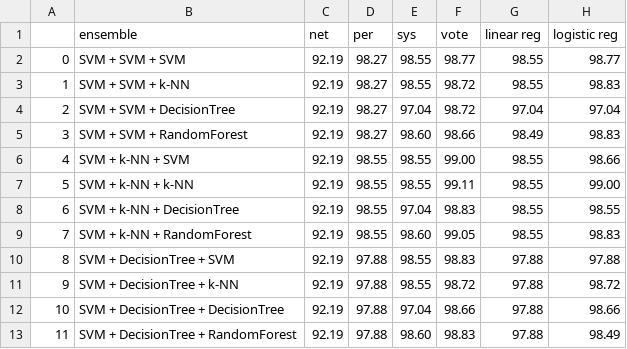
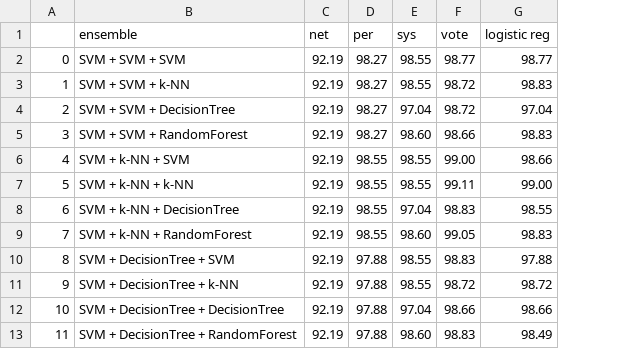
Before and after one commit to ndhpro/Early-detection-for-VSB, a CSV file: result.csv, drawn as a sheet; only a part is shown; the diff names each change by its address in the sheet, - before the commit and + after, or states it on an @@ line.

```diff
--- a/result.csv
+++ b/result.csv
-column G (linear reg), rows 2-13: 98.55 | 98.55 | 97.04 | 98.49 | 98.55 | 98.55 | 98.55 | 98.55 | 97.88 | 97.88 | 97.88 | 97.88
```
Also changed, not shown: 1 other file.
